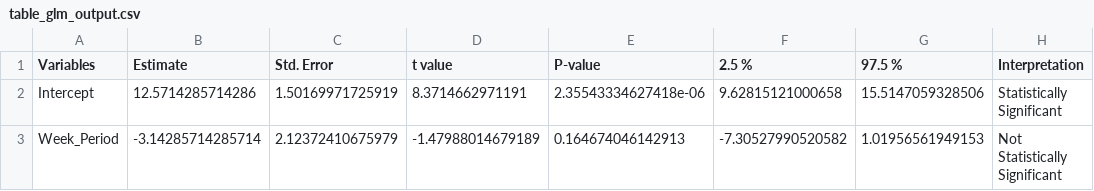
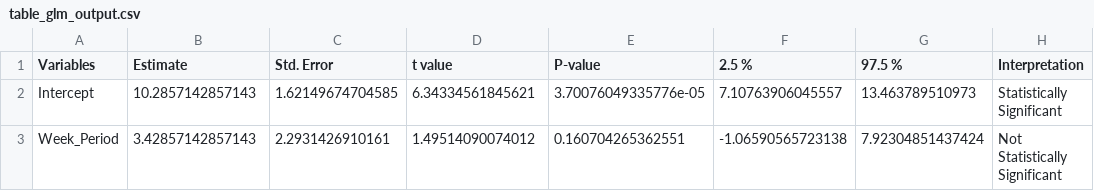
Before and after one commit to SCPHCovid19Data/weekly_report, a CSV file: table_glm_output.csv, drawn as a sheet.

```diff
--- a/table_glm_output.csv
+++ b/table_glm_output.csv
@@ -1,3 +1,3 @@
 "Variables","Estimate","Std. Error","t value","P-value","2.5 %","97.5 %","Interpretation"
-"Intercept",12.5714285714286,1.50169971725919,8.3714662971191,2.35543334627418e-06,9.62815121000658,15.5147059328506,"Statistically Significant"
-"Week_Period",-3.14285714285714,2.12372410675979,-1.47988014679189,0.164674046142913,-7.30527990520582,1.01956561949153,"Not Statistically Significant"
+"Intercept",10.2857142857143,1.62149674704585,6.34334561845621,3.70076049335776e-05,7.10763906045557,13.463789510973,"Statistically Significant"
+"Week_Period",3.42857142857143,2.2931426910161,1.49514090074012,0.160704265362551,-1.06590565723138,7.92304851437424,"Not Statistically Significant"
```
Also changed, not shown: 7day_incidence_dotplot_eng.csv, 7day_positivity_dotplot_eng.csv, 17 other files.
